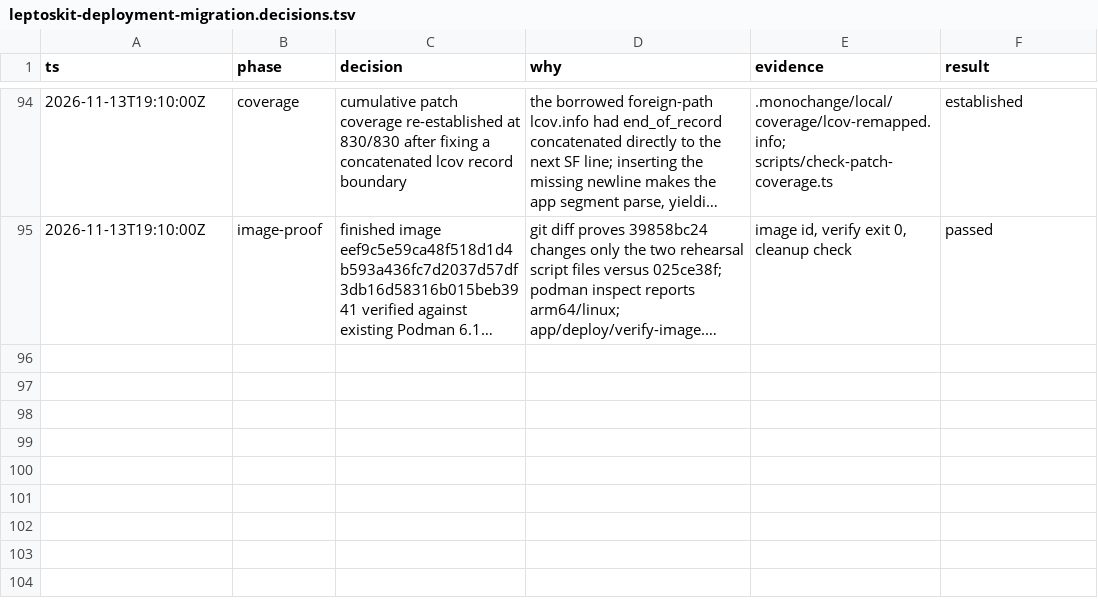
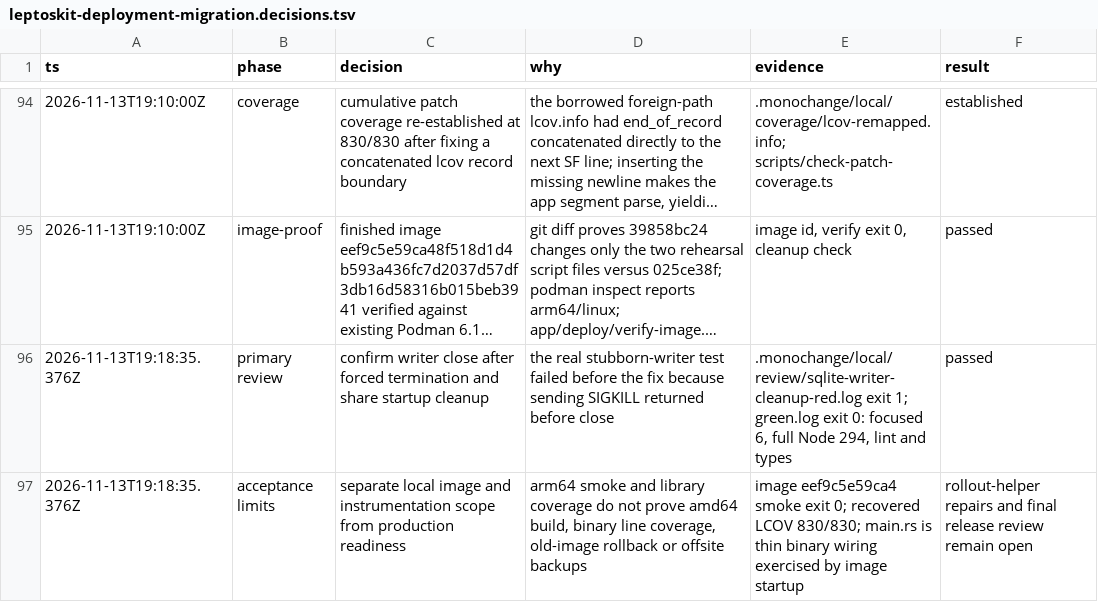
Before and after one commit to monochange/monochange, a TSV file: docs/plans/active/leptoskit-deployment-migration.decisions.tsv, drawn as a sheet; only a part is shown, gaps mark what is left out; long unchanged cells end in …; the diff names each change by its address in the sheet, - before the commit and + after, or states it on an @@ line.

Commit message:
fix(testing): confirm the rehearsal writer has closed before returning

```diff
--- a/docs/plans/active/leptoskit-deployment-migration.decisions.tsv
+++ b/docs/plans/active/leptoskit-deployment-migration.decisions.tsv
+row 96: 2026-11-13T19:18:35.376Z | primary review | confirm writer close after forced termination and share startup cleanup | the real stubborn-writer test failed before the fix because sending SIGKILL returned before close | .monochange/local/review/sqlite-writer-cleanup-red.log exit 1; green.log exit 0: focused 6, full Node 294, lint and types | passed
+row 97: 2026-11-13T19:18:35.376Z | acceptance limits | separate local image and instrumentation scope from production readiness | arm64 smoke and library coverage do not prove amd64 build, binary line coverage, old-image rollback or offsite backups | image eef9c5e59ca4 smoke exit 0; recovered LCOV 830/830; main.rs is thin binary wiring exercised by image startup | rollout-helper repairs and final release review remain open
```
Also changed, not shown: 5 other files.
